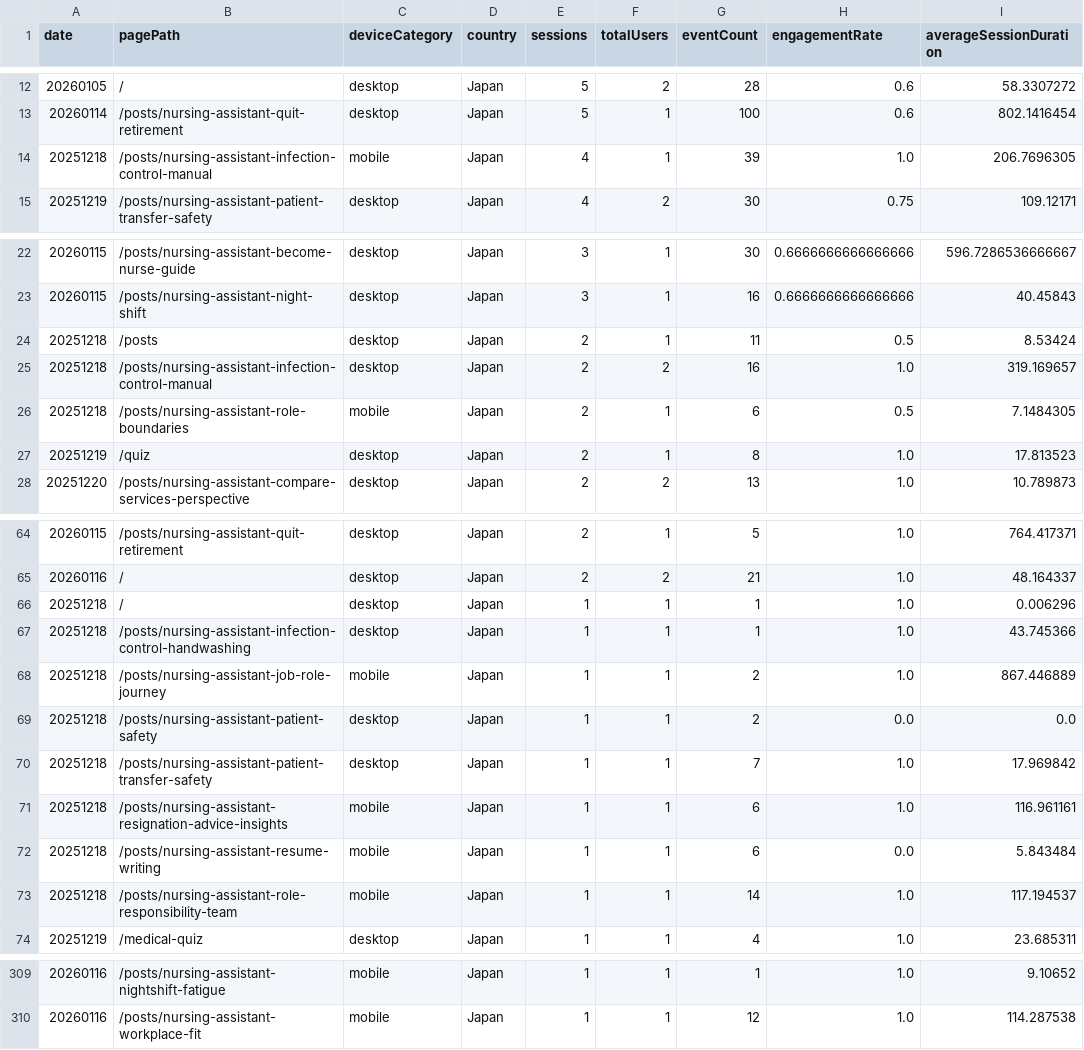
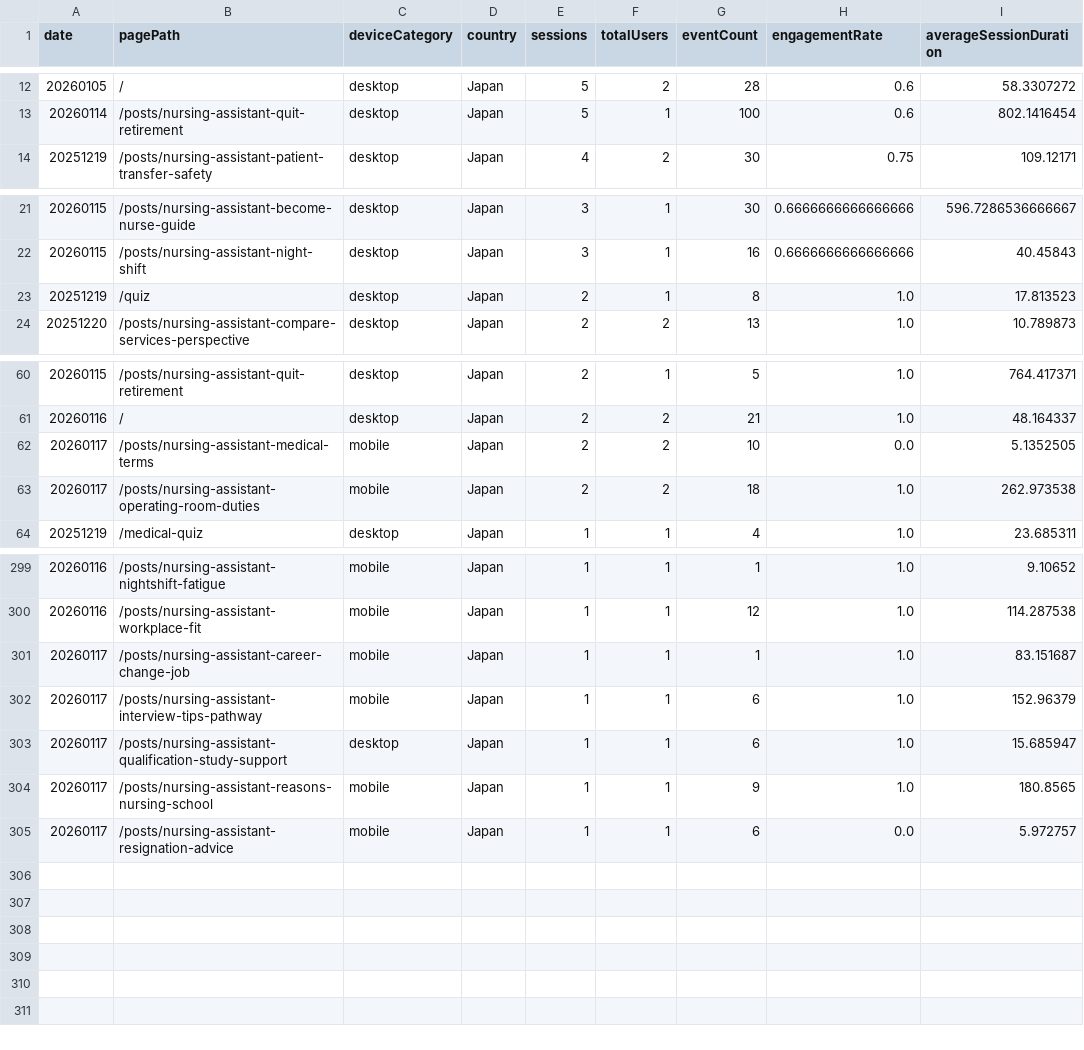
Before and after one commit to sasayosh1/prorenata, a CSV file: data/ga4_last30d.csv, drawn as a sheet; only a part is shown, gaps mark what is left out; removed rows and columns are numbered as before the commit, all else as after; the diff names each change by its address in the sheet, - before the commit and + after, or states it on an @@ line.

```diff
--- a/data/ga4_last30d.csv
+++ b/data/ga4_last30d.csv
-row 14: 20251218 | /posts/nursing-assistant-infection-control-manual | mobile | Japan | 4 | 1 | 39 | 1.0 | 206.7696305
-row 24: 20251218 | /posts | desktop | Japan | 2 | 1 | 11 | 0.5 | 8.53424
-row 25: 20251218 | /posts/nursing-assistant-infection-control-manual | desktop | Japan | 2 | 2 | 16 | 1.0 | 319.169657
-row 26: 20251218 | /posts/nursing-assistant-role-boundaries | mobile | Japan | 2 | 1 | 6 | 0.5 | 7.1484305
-row 66: 20251218 | / | desktop | Japan | 1 | 1 | 1 | 1.0 | 0.006296
-row 67: 20251218 | /posts/nursing-assistant-infection-control-handwashing | desktop | Japan | 1 | 1 | 1 | 1.0 | 43.745366
-row 68: 20251218 | /posts/nursing-assistant-job-role-journey | mobile | Japan | 1 | 1 | 2 | 1.0 | 867.446889
-row 69: 20251218 | /posts/nursing-assistant-patient-safety | desktop | Japan | 1 | 1 | 2 | 0.0 | 0.0
-row 70: 20251218 | /posts/nursing-assistant-patient-transfer-safety | desktop | Japan | 1 | 1 | 7 | 1.0 | 17.969842
-row 71: 20251218 | /posts/nursing-assistant-resignation-advice-insights | mobile | Japan | 1 | 1 | 6 | 1.0 | 116.961161
-row 72: 20251218 | /posts/nursing-assistant-resume-writing | mobile | Japan | 1 | 1 | 6 | 0.0 | 5.843484
-row 73: 20251218 | /posts/nursing-assistant-role-responsibility-team | mobile | Japan | 1 | 1 | 14 | 1.0 | 117.194537
+row 62: 20260117 | /posts/nursing-assistant-medical-terms | mobile | Japan | 2 | 2 | 10 | 0.0 | 5.1352505
+row 63: 20260117 | /posts/nursing-assistant-operating-room-duties | mobile | Japan | 2 | 2 | 18 | 1.0 | 262.973538
+row 301: 20260117 | /posts/nursing-assistant-career-change-job | mobile | Japan | 1 | 1 | 1 | 1.0 | 83.151687
+row 302: 20260117 | /posts/nursing-assistant-interview-tips-pathway | mobile | Japan | 1 | 1 | 6 | 1.0 | 152.96379
+row 303: 20260117 | /posts/nursing-assistant-qualification-study-support | desktop | Japan | 1 | 1 | 6 | 1.0 | 15.685947
+row 304: 20260117 | /posts/nursing-assistant-reasons-nursing-school | mobile | Japan | 1 | 1 | 9 | 1.0 | 180.8565
+row 305: 20260117 | /posts/nursing-assistant-resignation-advice | mobile | Japan | 1 | 1 | 6 | 0.0 | 5.972757
```
Also changed, not shown: data/gsc_last30d.csv, 1 other file.
